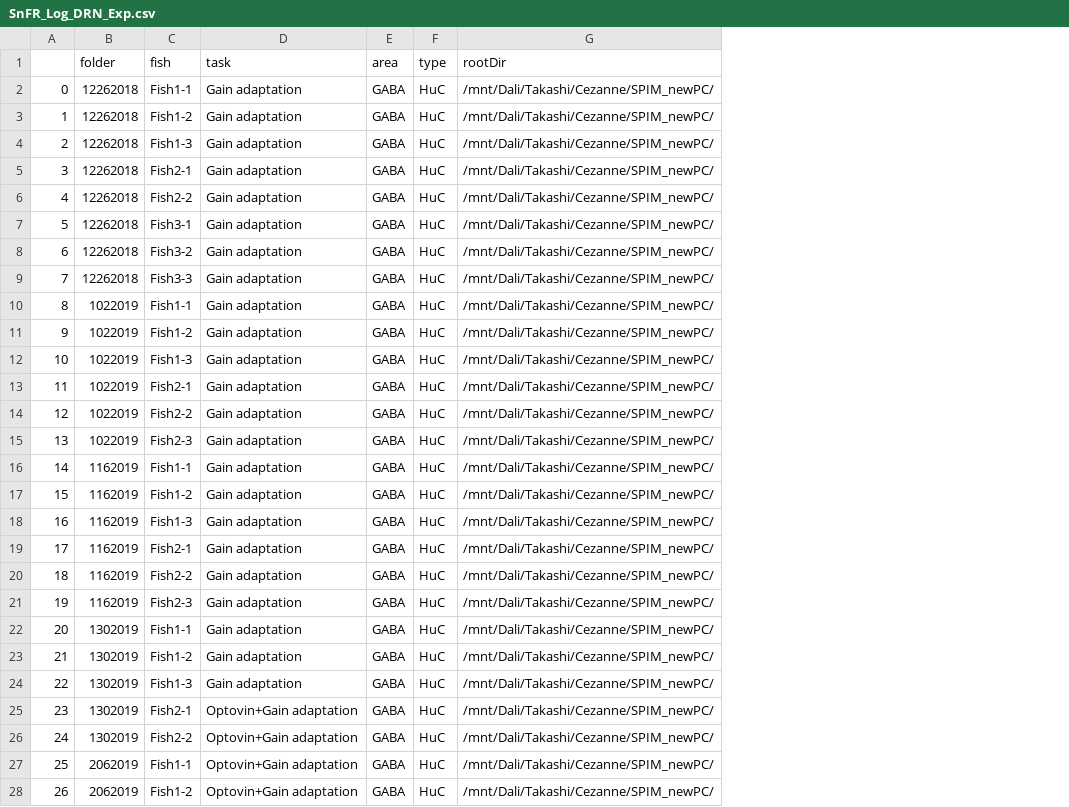
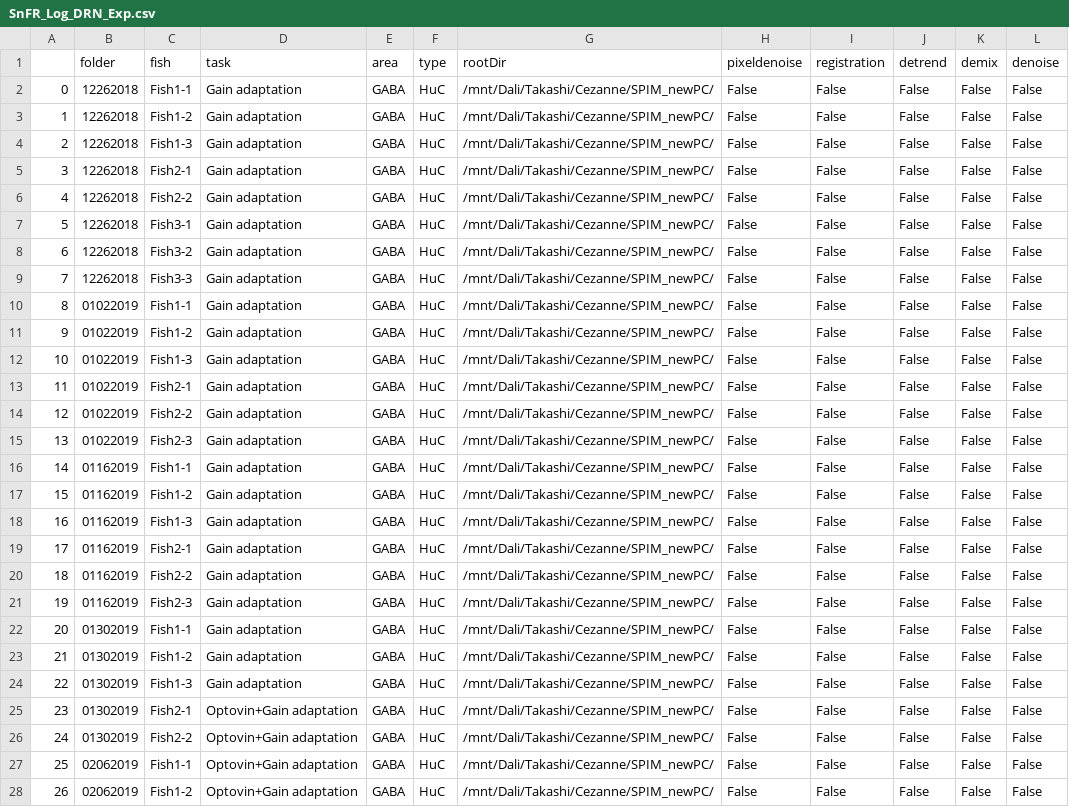
Before and after one commit to zqwei/DRN_voltage_analysis, a CSV file: SnFR_data/SnFR_Log_DRN_Exp.csv, drawn as a sheet; only a part is shown; the diff covers the shown part only; the diff names each change by its address in the sheet, - before the commit and + after, or states it on an @@ line.

Commit message:
update SnFR processing file of data before 08/01/2019

```diff
--- a/SnFR_data/SnFR_Log_DRN_Exp.csv
+++ b/SnFR_data/SnFR_Log_DRN_Exp.csv
+column H (pixeldenoise), rows 2-28: all False
+column I (registration), rows 2-28: all False
+column J (detrend), rows 2-28: all False
+column K (demix), rows 2-28: all False
+column L (denoise), rows 2-28: all False
-B10:B15 (folder): 1022019
+B10:B15 (folder): 01022019
-B16:B21 (folder): 1162019
+B16:B21 (folder): 01162019
-B22:B26 (folder): 1302019
+B22:B26 (folder): 01302019
-B27:B28 (folder): 2062019
+B27:B28 (folder): 02062019
```
Also changed, not shown: 113 edited cells elsewhere in this file.
